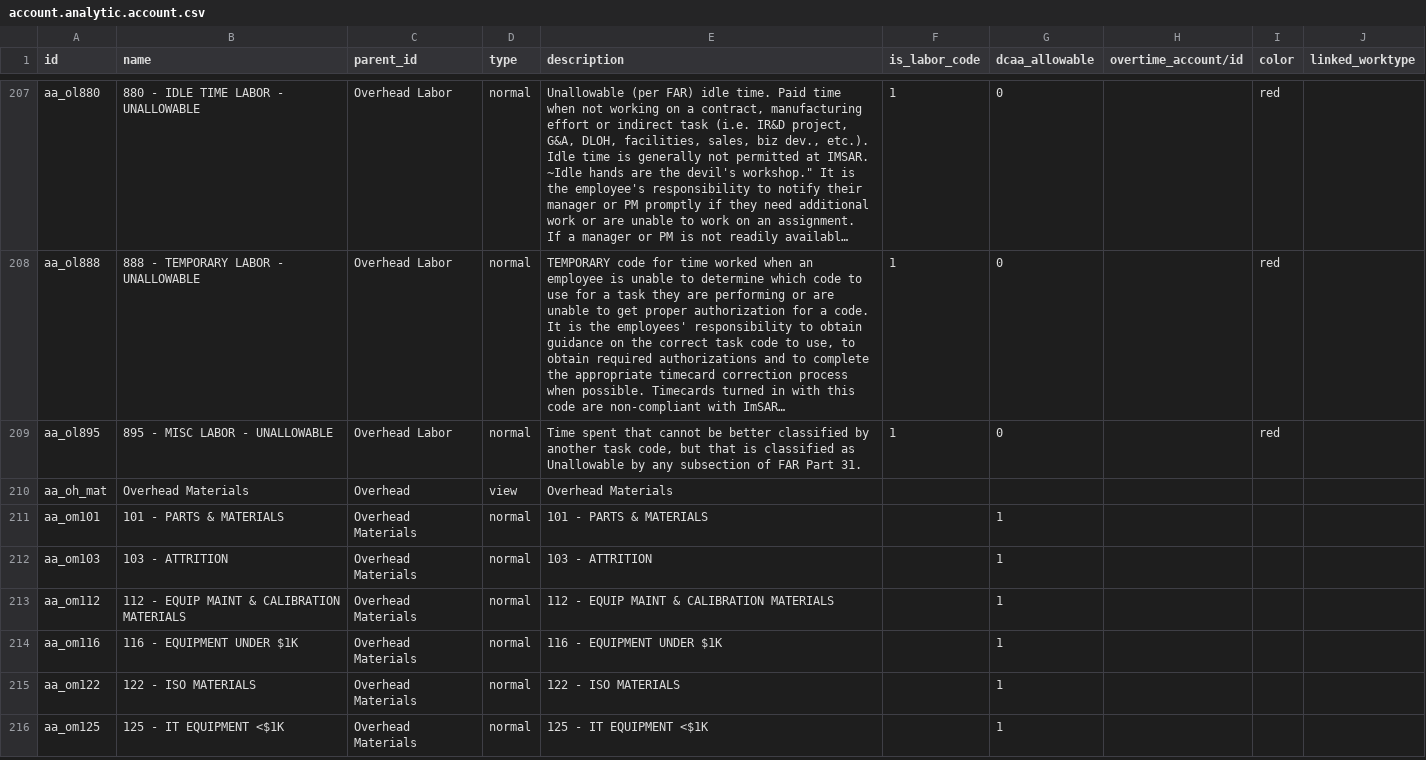
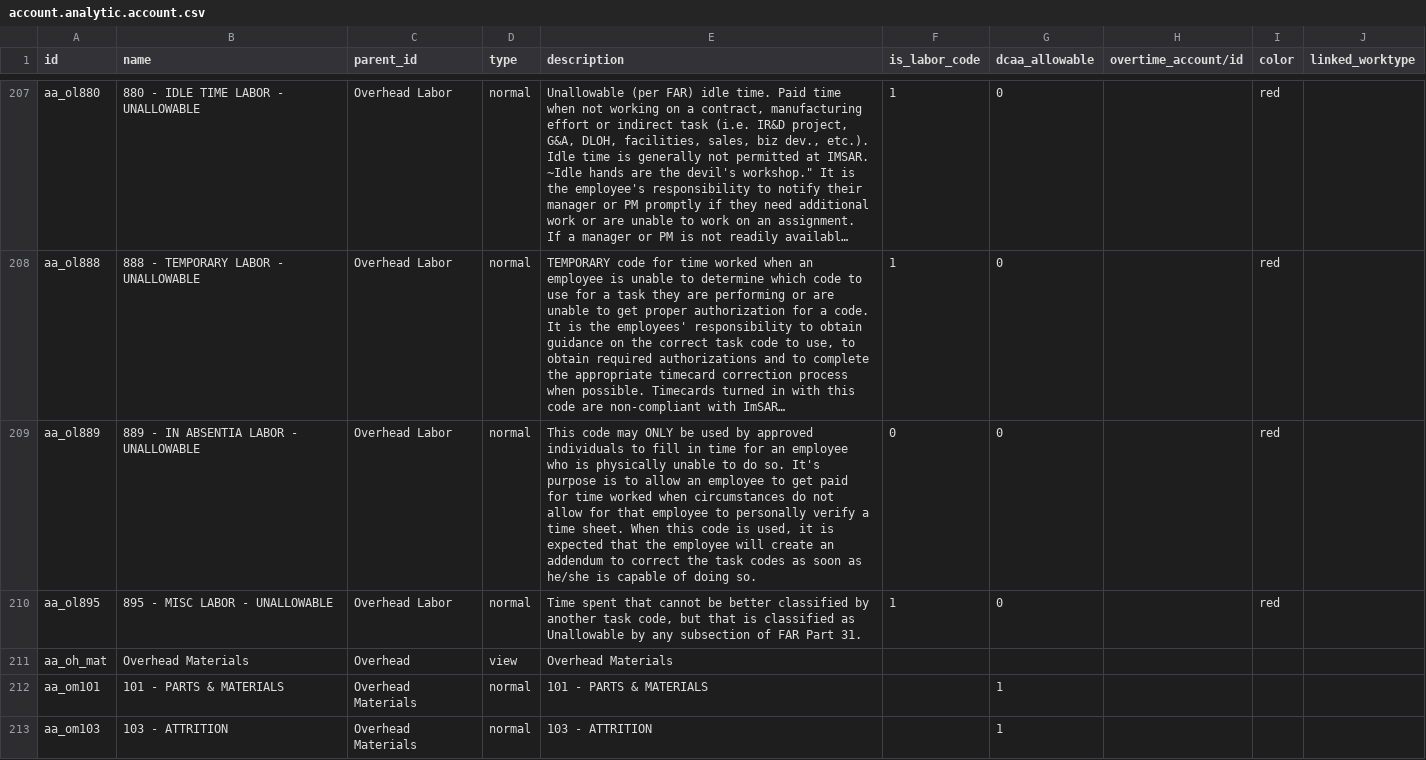
Before and after one commit to benrolsen/openerp-custom-addons, a CSV file: imsar_import_files/account.analytic.account.csv, drawn as a sheet; only a part is shown, gaps mark what is left out; the shorter side is filled out with more unchanged rows; long unchanged cells end in …; the diff names each change by its address in the sheet, - before the commit and + after, or states it on an @@ line.

```diff
--- a/imsar_import_files/account.analytic.account.csv
+++ b/imsar_import_files/account.analytic.account.csv
+row 209: aa_ol889 | 889 - IN ABSENTIA LABOR - UNALLOWABLE | Overhead Labor | normal | This code may ONLY be used by approved individuals to fill in time for an employee who is physically unable to do so. It's purpose is to allow an employee to get paid for time worked when circumstances do not allow for that employee to personally verify a time sheet. When this code is used, it is expected that the employee will create an addendum to correct the task codes as soon as he/she is capable of doing so. | 0 | 0 |  | red
```
Also changed, not shown: imsar_import_files/subrouting_qb_map.csv, 5 other files.
